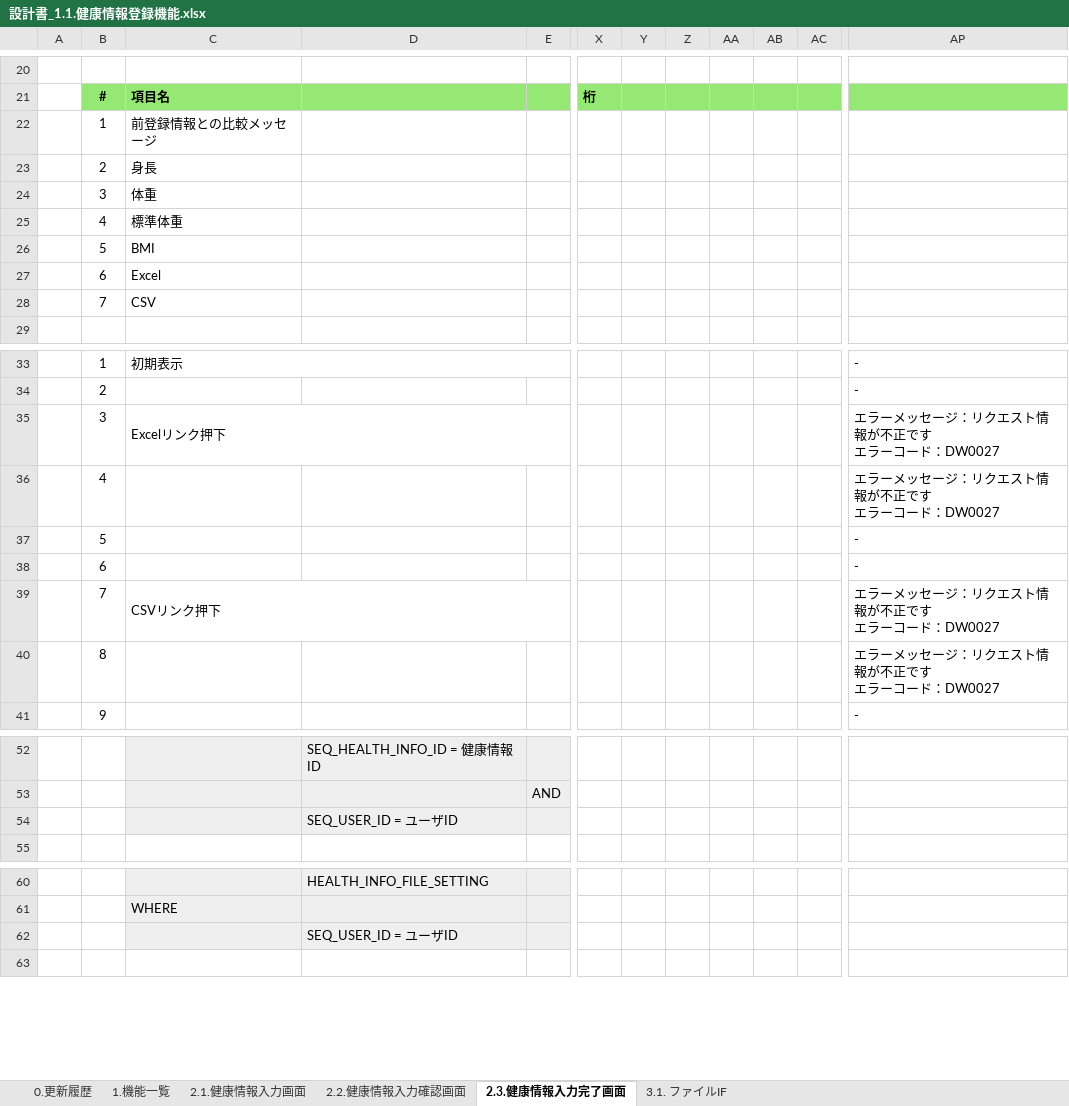
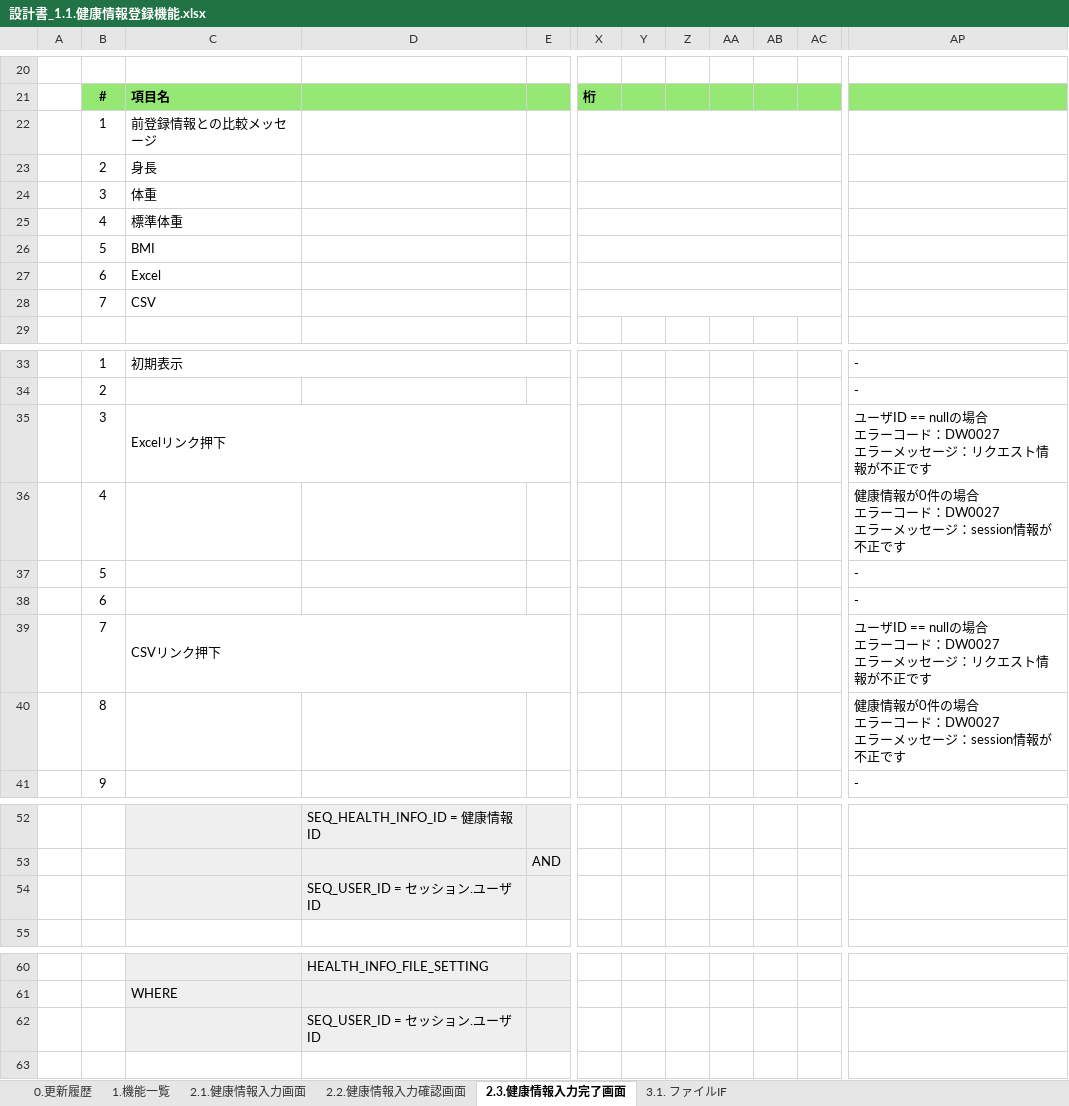
Before and after one commit to kohei-okazaki/work-3g, an Excel workbook: ha-asset/01_design/01_dashboard/設計書_1.1.健康情報登録機能.xlsx, sheet 2.3.健康情報入力完了画面, drawn as a sheet; only a part is shown, gaps mark what is left out; values as stored, in another font and other column widths than the file's, no borders; charts and pictures not drawn; ↵ is a line break in a cell; the diff names each change by its address in the sheet, - before the commit and + after, or states it on an @@ line.

```diff
--- a/ha-asset/01_design/01_dashboard/設計書_1.1.健康情報登録機能.xlsx (sheet 2.3.健康情報入力完了画面)
+++ b/ha-asset/01_design/01_dashboard/設計書_1.1.健康情報登録機能.xlsx (sheet 2.3.健康情報入力完了画面)
+X22:AC22 merged
+X23:AC23 merged
+X24:AC24 merged
+X25:AC25 merged
+X26:AC26 merged
+X27:AC27 merged
+X28:AC28 merged
-AP35: エラーメッセージ：リクエスト情報が不正です ↵ エラーコード：DW0027
+AP35: ユーザID == nullの場合 ↵ エラーコード：DW0027 ↵ エラーメッセージ：リクエスト情報が不正です
-AP36: エラーメッセージ：リクエスト情報が不正です ↵ エラーコード：DW0027
+AP36: 健康情報が0件の場合 ↵ エラーコード：DW0027 ↵ エラーメッセージ：session情報が不正です
-AP39: エラーメッセージ：リクエスト情報が不正です ↵ エラーコード：DW0027
+AP39: ユーザID == nullの場合 ↵ エラーコード：DW0027 ↵ エラーメッセージ：リクエスト情報が不正です
-AP40: エラーメッセージ：リクエスト情報が不正です ↵ エラーコード：DW0027
+AP40: 健康情報が0件の場合 ↵ エラーコード：DW0027 ↵ エラーメッセージ：session情報が不正です
-D54: SEQ_USER_ID = ユーザID
+D54: SEQ_USER_ID = セッション.ユーザID
-D62: SEQ_USER_ID = ユーザID
+D62: SEQ_USER_ID = セッション.ユーザID
```
Also changed, not shown: sheet 2.1.健康情報入力画面, sheet 2.2.健康情報入力確認画面, sheet 0.更新履歴, formulas that keep their value, charts or pictures.
